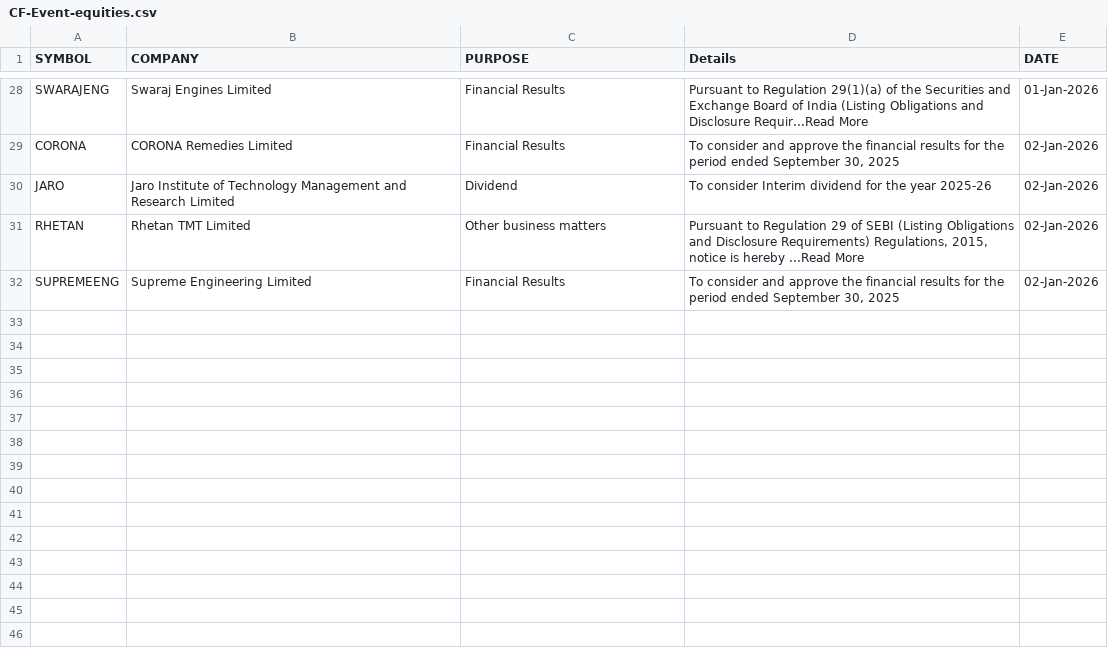
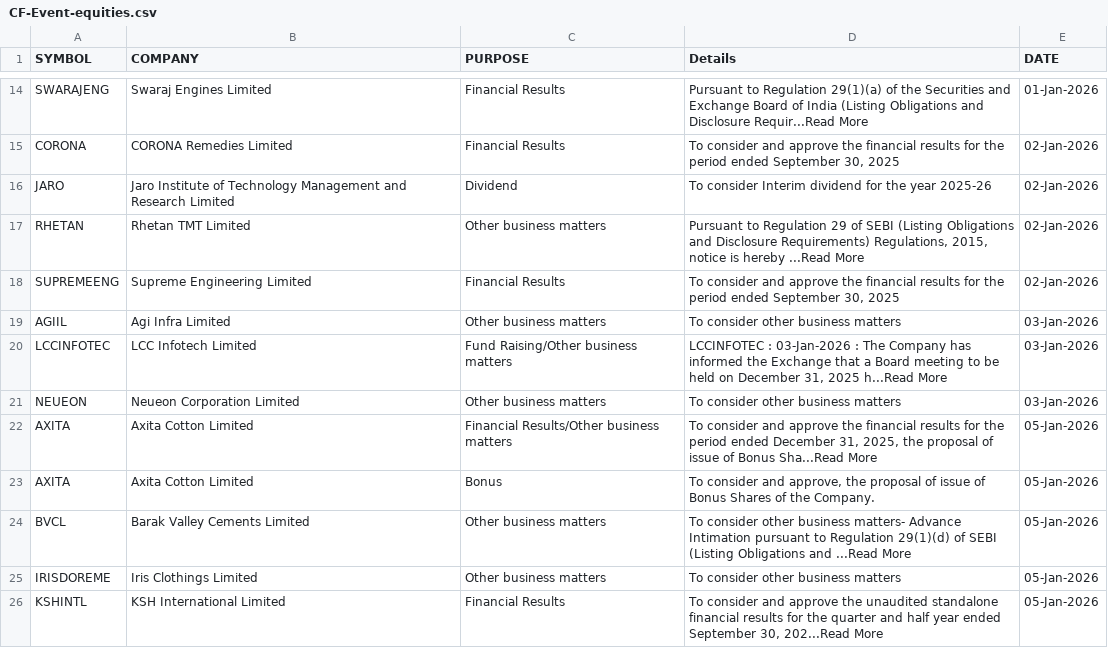
Before and after one commit to thesocialblitz/stupidwork, a CSV file: CF-Event-equities.csv, drawn as a sheet; only a part is shown, gaps mark what is left out; the diff covers the shown part only; the diff names each change by its address in the sheet, - before the commit and + after, or states it on an @@ line.

```diff
--- a/CF-Event-equities.csv
+++ b/CF-Event-equities.csv
+row 19: AGIIL | Agi Infra Limited | Other business matters | To consider other business matters | 03-Jan-2026
+row 20: LCCINFOTEC | LCC Infotech Limited | Fund Raising/Other business matters | LCCINFOTEC : 03-Jan-2026 : The Company has informed the Exchange that a Board meeting to be held on December 31, 2025 h...Read More | 03-Jan-2026
+row 21: NEUEON | Neueon Corporation Limited | Other business matters | To consider other business matters | 03-Jan-2026
+row 22: AXITA | Axita Cotton Limited | Financial Results/Other business matters | To consider and approve the financial results for the period ended December 31, 2025, the proposal of issue of Bonus Sha...Read More | 05-Jan-2026
+row 23: AXITA | Axita Cotton Limited | Bonus | To consider and approve, the proposal of issue of Bonus Shares of the Company. | 05-Jan-2026
+row 24: BVCL | Barak Valley Cements Limited | Other business matters | To consider other business matters- Advance Intimation pursuant to Regulation 29(1)(d) of SEBI (Listing Obligations and ...Read More | 05-Jan-2026
+row 25: IRISDOREME | Iris Clothings Limited | Other business matters | To consider other business matters | 05-Jan-2026
+row 26: KSHINTL | KSH International Limited | Financial Results | To consider and approve the unaudited standalone financial results for the quarter and half year ended September 30, 202...Read More | 05-Jan-2026
```
Also changed, not shown: 7 added rows, 14 removed rows and 1 moved row elsewhere in this file.
